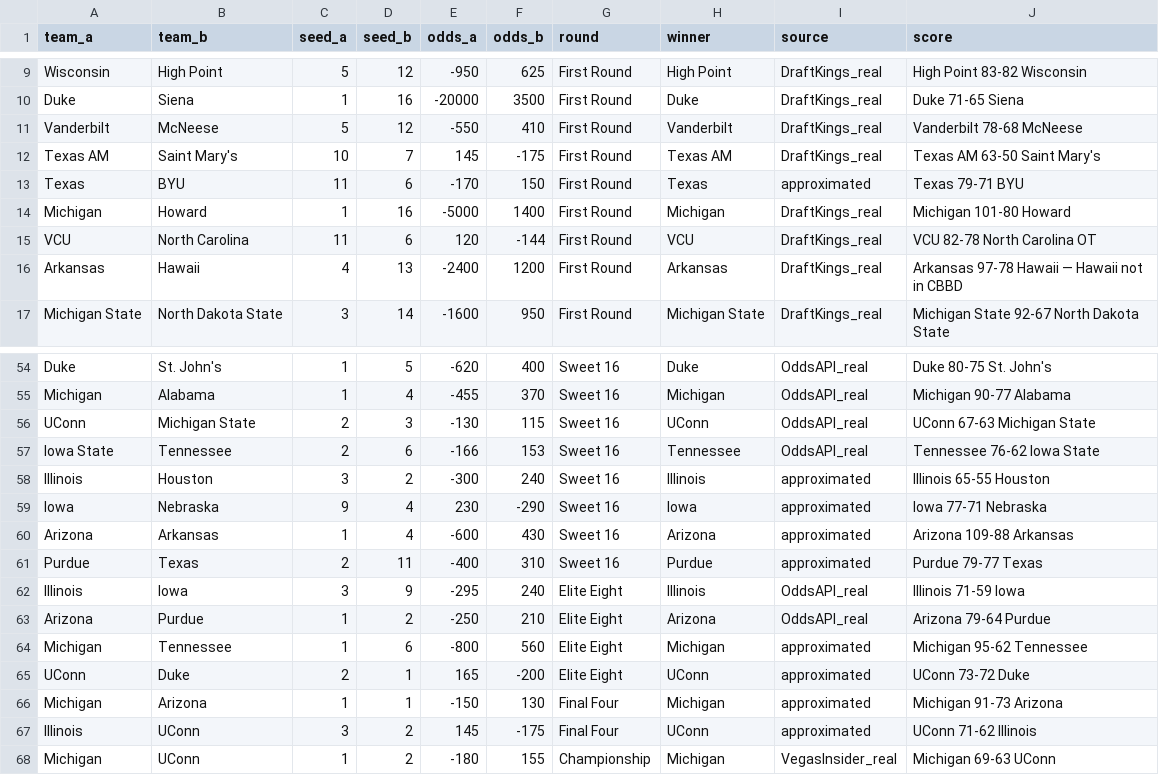
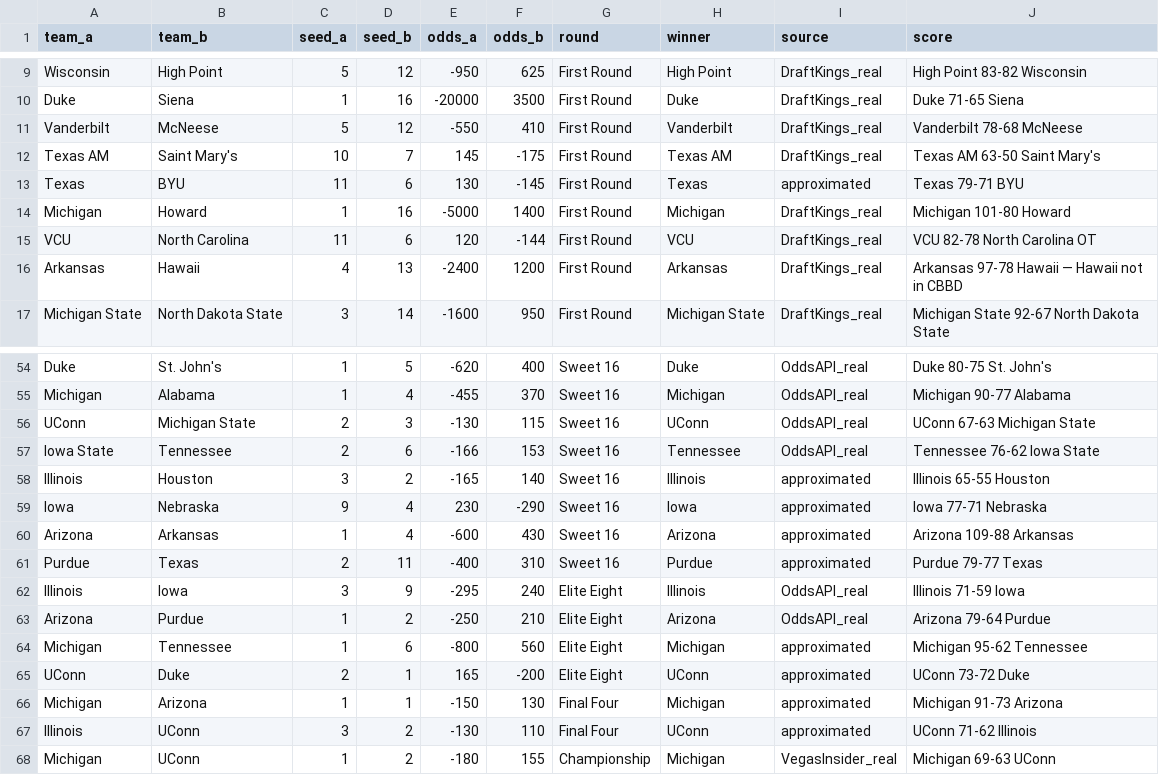
Before and after one commit to zeusodinson23/madness-ev, a CSV file: data/historical/2026_tournament_odds.csv, drawn as a sheet; only a part is shown, gaps mark what is left out.

```diff
--- a/data/historical/2026_tournament_odds.csv
+++ b/data/historical/2026_tournament_odds.csv
@@ -12,3 +12,3 @@ Vanderbilt,McNeese,5,12,-550,410,First Round,Vanderbilt,DraftKings_real,Vanderbi
 Texas AM,Saint Mary's,10,7,145,-175,First Round,Texas AM,DraftKings_real,Texas AM 63-50 Saint Mary's
-Texas,BYU,11,6,-170,150,First Round,Texas,approximated,Texas 79-71 BYU
+Texas,BYU,11,6,130,-145,First Round,Texas,approximated,Texas 79-71 BYU
 Michigan,Howard,1,16,-5000,1400,First Round,Michigan,DraftKings_real,Michigan 101-80 Howard
@@ -57,3 +57,3 @@ UConn,Michigan State,2,3,-130,115,Sweet 16,UConn,OddsAPI_real,UConn 67-63 Michig
 Iowa State,Tennessee,2,6,-166,153,Sweet 16,Tennessee,OddsAPI_real,Tennessee 76-62 Iowa State
-Illinois,Houston,3,2,-300,240,Sweet 16,Illinois,approximated,Illinois 65-55 Houston
+Illinois,Houston,3,2,-165,140,Sweet 16,Illinois,approximated,Illinois 65-55 Houston
 Iowa,Nebraska,9,4,230,-290,Sweet 16,Iowa,approximated,Iowa 77-71 Nebraska
@@ -66,3 +66,3 @@ UConn,Duke,2,1,165,-200,Elite Eight,UConn,approximated,UConn 73-72 Duke
 Michigan,Arizona,1,1,-150,130,Final Four,Michigan,approximated,Michigan 91-73 Arizona
-Illinois,UConn,3,2,145,-175,Final Four,UConn,approximated,UConn 71-62 Illinois
+Illinois,UConn,3,2,-130,110,Final Four,UConn,approximated,UConn 71-62 Illinois
 Michigan,UConn,1,2,-180,155,Championship,Michigan,VegasInsider_real,Michigan 69-63 UConn
```
Also changed, not shown: data/processed/backtest_v1.csv, data/processed/backtest_v2.csv, 1 other file.
